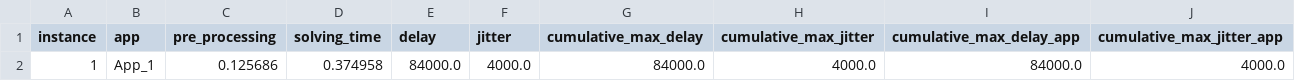
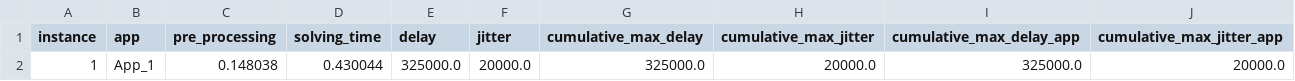
Before and after one commit to GGraziadei/TSN-IEEE-802.1Qbv--scheduling-module, a CSV file: instance_generator/instances/instance_jitter/out_heuristic.csv, drawn as a sheet.

Commit message:
Validation results

```diff
--- a/instance_generator/instances/instance_jitter/out_heuristic.csv
+++ b/instance_generator/instances/instance_jitter/out_heuristic.csv
@@ -1,2 +1,2 @@
 instance,app,pre_processing,solving_time,delay,jitter,cumulative_max_delay,cumulative_max_jitter,cumulative_max_delay_app,cumulative_max_jitter_app
-1,App_1,0.125686,0.374958,84000.0,4000.0,84000.0,4000.0,84000.0,4000.0
+1,App_1,0.148038,0.430044,325000.0,20000.0,325000.0,20000.0,325000.0,20000.0
```
